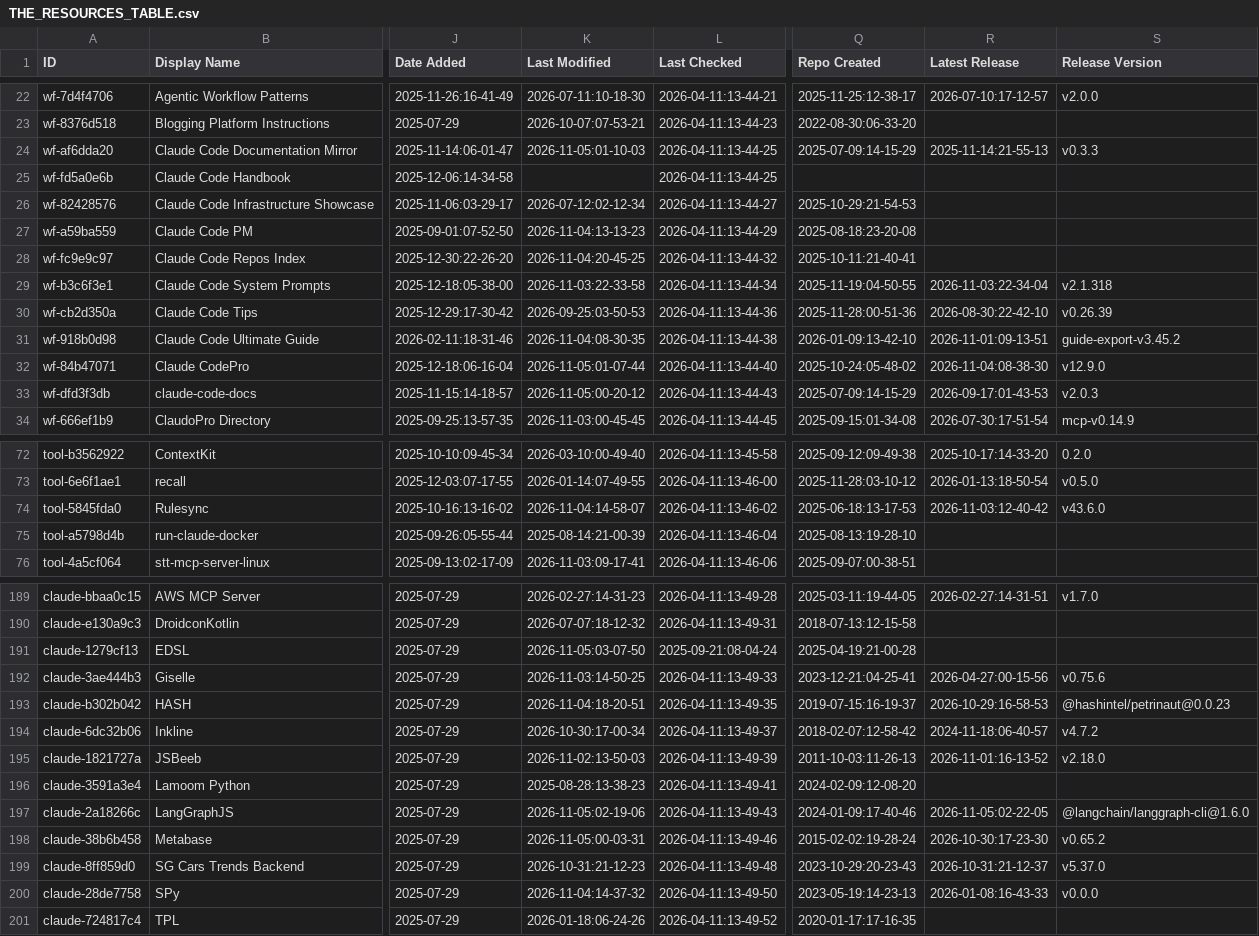
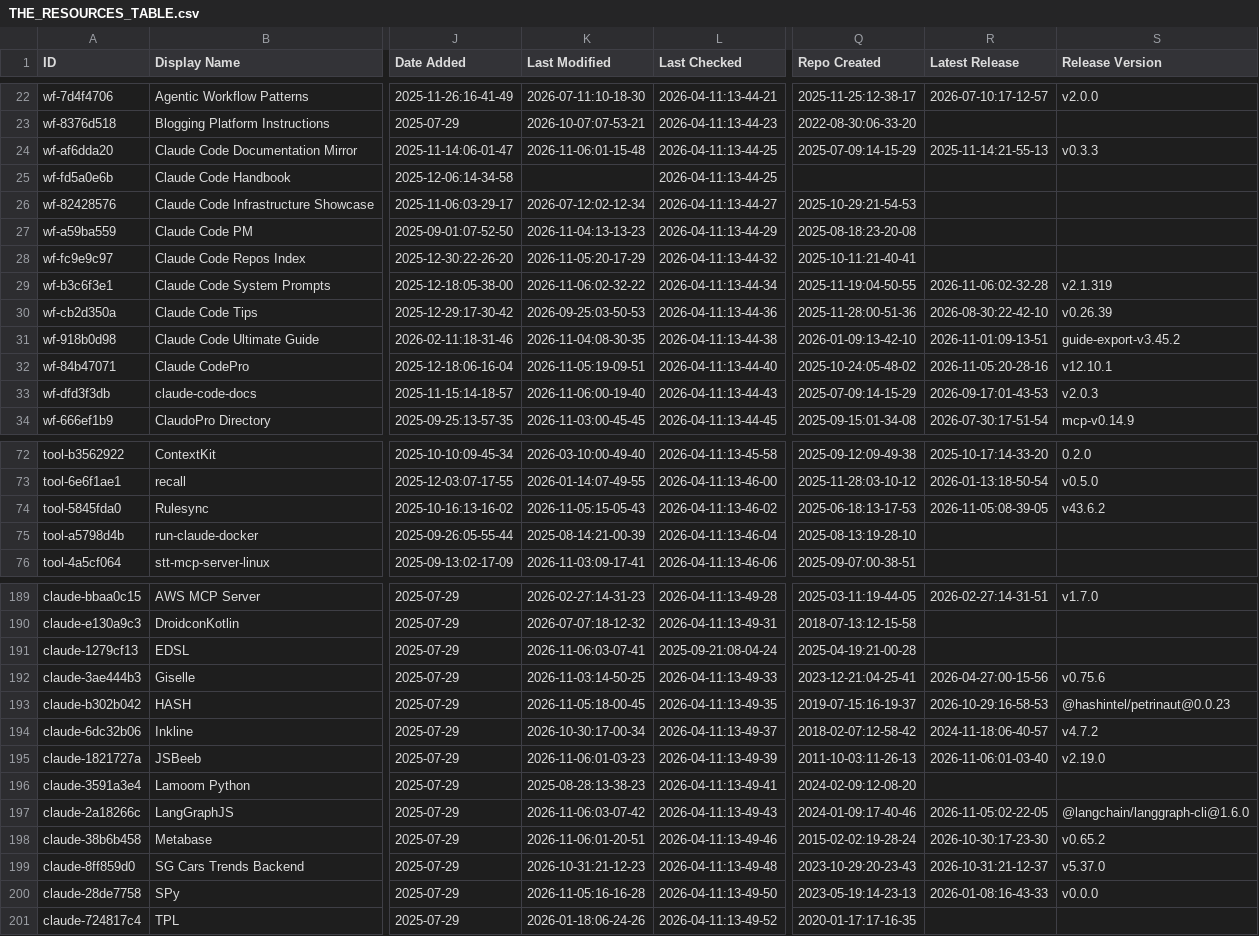
Before and after one commit to abgulati/awesome-claude-code, a CSV file: THE_RESOURCES_TABLE.csv, drawn as a sheet; only a part is shown, gaps mark what is left out; the diff covers the shown part only; the diff names each change by its address in the sheet, - before the commit and + after, or states it on an @@ line.

```diff
--- a/THE_RESOURCES_TABLE.csv
+++ b/THE_RESOURCES_TABLE.csv
-K24 (Last Modified): 2026-11-05:01-10-03
+K24 (Last Modified): 2026-11-06:01-15-48
-K28 (Last Modified): 2026-11-04:20-45-25
+K28 (Last Modified): 2026-11-05:20-17-29
-K29 (Last Modified): 2026-11-03:22-33-58
+K29 (Last Modified): 2026-11-06:02-32-22
-R29 (Latest Release): 2026-11-03:22-34-04
+R29 (Latest Release): 2026-11-06:02-32-28
-S29 (Release Version): v2.1.318
+S29 (Release Version): v2.1.319
-K32 (Last Modified): 2026-11-05:01-07-44
+K32 (Last Modified): 2026-11-05:19-09-51
-R32 (Latest Release): 2026-11-04:08-38-30
+R32 (Latest Release): 2026-11-05:20-28-16
-S32 (Release Version): v12.9.0
+S32 (Release Version): v12.10.1
-K33 (Last Modified): 2026-11-05:00-20-12
+K33 (Last Modified): 2026-11-06:00-19-40
-K74 (Last Modified): 2026-11-04:14-58-07
+K74 (Last Modified): 2026-11-05:15-05-43
-R74 (Latest Release): 2026-11-03:12-40-42
+R74 (Latest Release): 2026-11-05:08-39-05
-S74 (Release Version): v43.6.0
+S74 (Release Version): v43.6.2
-K191 (Last Modified): 2026-11-05:03-07-50
+K191 (Last Modified): 2026-11-06:03-07-41
-K193 (Last Modified): 2026-11-04:18-20-51
+K193 (Last Modified): 2026-11-05:18-00-45
-K195 (Last Modified): 2026-11-02:13-50-03
+K195 (Last Modified): 2026-11-06:01-03-23
-R195 (Latest Release): 2026-11-01:16-13-52
+R195 (Latest Release): 2026-11-06:01-03-40
-S195 (Release Version): v2.18.0
+S195 (Release Version): v2.19.0
-K197 (Last Modified): 2026-11-05:02-19-06
+K197 (Last Modified): 2026-11-06:03-07-42
-K198 (Last Modified): 2026-11-05:00-03-31
+K198 (Last Modified): 2026-11-06:01-20-51
-K200 (Last Modified): 2026-11-04:14-37-32
+K200 (Last Modified): 2026-11-05:16-16-28
```
Also changed, not shown: 34 edited cells elsewhere in this file.
